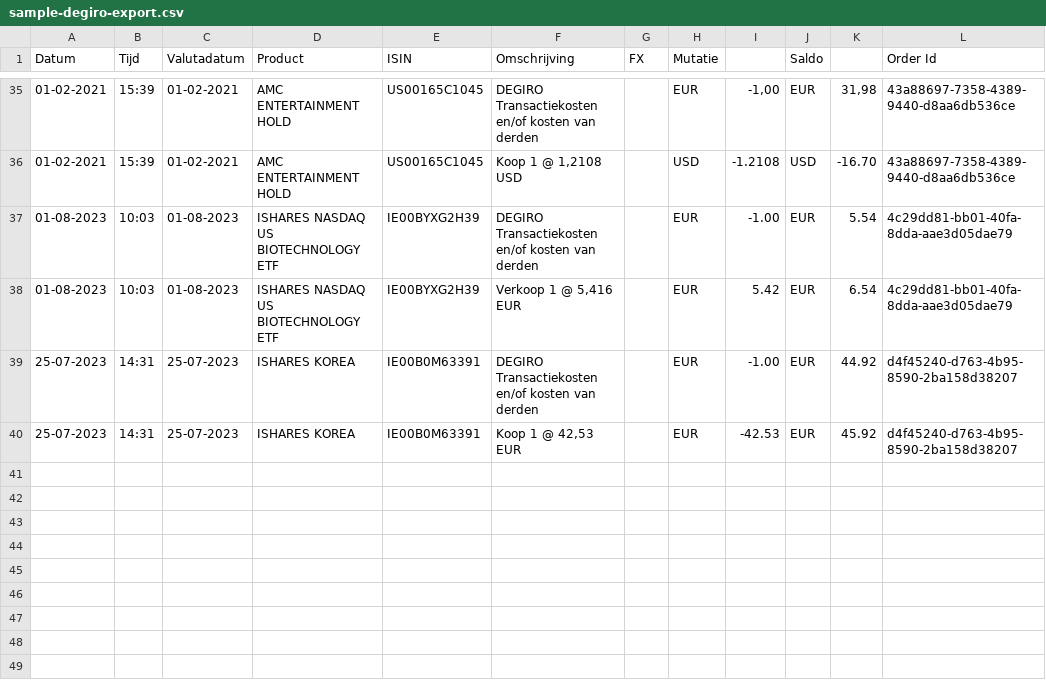
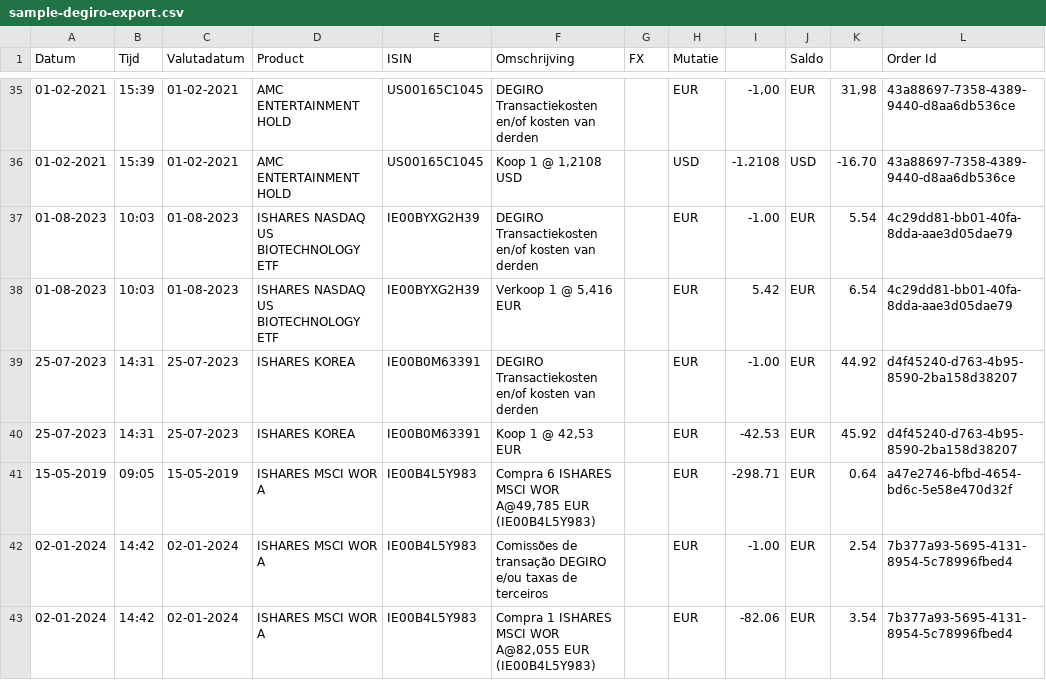
Before and after one commit to cocodmdr/Export-To-Ghostfolio, a CSV file: sample-degiro-export.csv, drawn as a sheet; only a part is shown, gaps mark what is left out.

Commit message:
Add control to force DEGIRO V2 in Docker

```diff
--- a/sample-degiro-export.csv
+++ b/sample-degiro-export.csv
@@ -40 +40,4 @@ Datum,Tijd,Valutadatum,Product,ISIN,Omschrijving,FX,Mutatie,,Saldo,,Order Id
 25-07-2023,14:31,25-07-2023,ISHARES KOREA,IE00B0M63391,"Koop 1 @ 42,53 EUR",,EUR,-42.53,EUR,45.92,d4f45240-d763-4b95-8590-2ba158d38207
+15-05-2019,09:05,15-05-2019,ISHARES MSCI WOR A,IE00B4L5Y983,"Compra 6 ISHARES MSCI WOR A@49,785 EUR (IE00B4L5Y983)",,EUR,-298.71,EUR,0.64,a47e2746-bfbd-4654-bd6c-5e58e470d32f
+02-01-2024,14:42,02-01-2024,ISHARES MSCI WOR A,IE00B4L5Y983,Comissões de transação DEGIRO e/ou taxas de terceiros,,EUR,-1.00,EUR,2.54,7b377a93-5695-4131-8954-5c78996fbed4
+02-01-2024,14:42,02-01-2024,ISHARES MSCI WOR A,IE00B4L5Y983,"Compra 1 ISHARES MSCI WOR A@82,055 EUR (IE00B4L5Y983)",,EUR,-82.06,EUR,3.54,7b377a93-5695-4131-8954-5c78996fbed4
```
Also changed, not shown: 2 other files.
